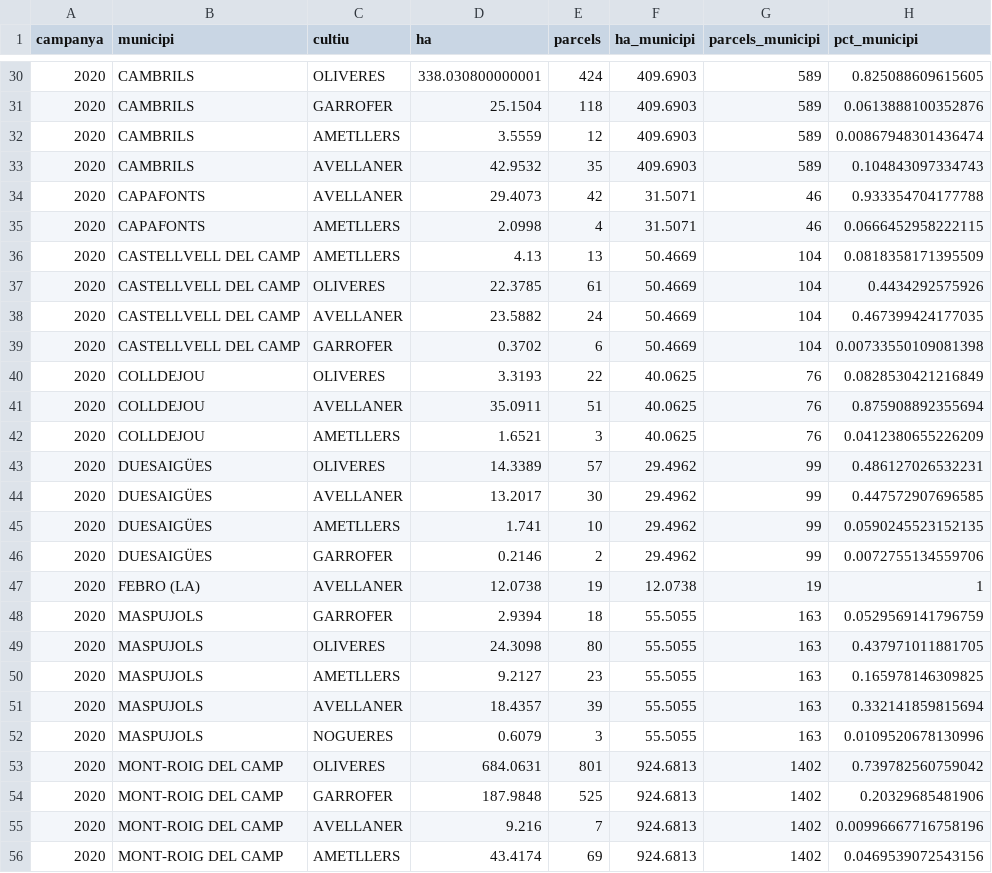
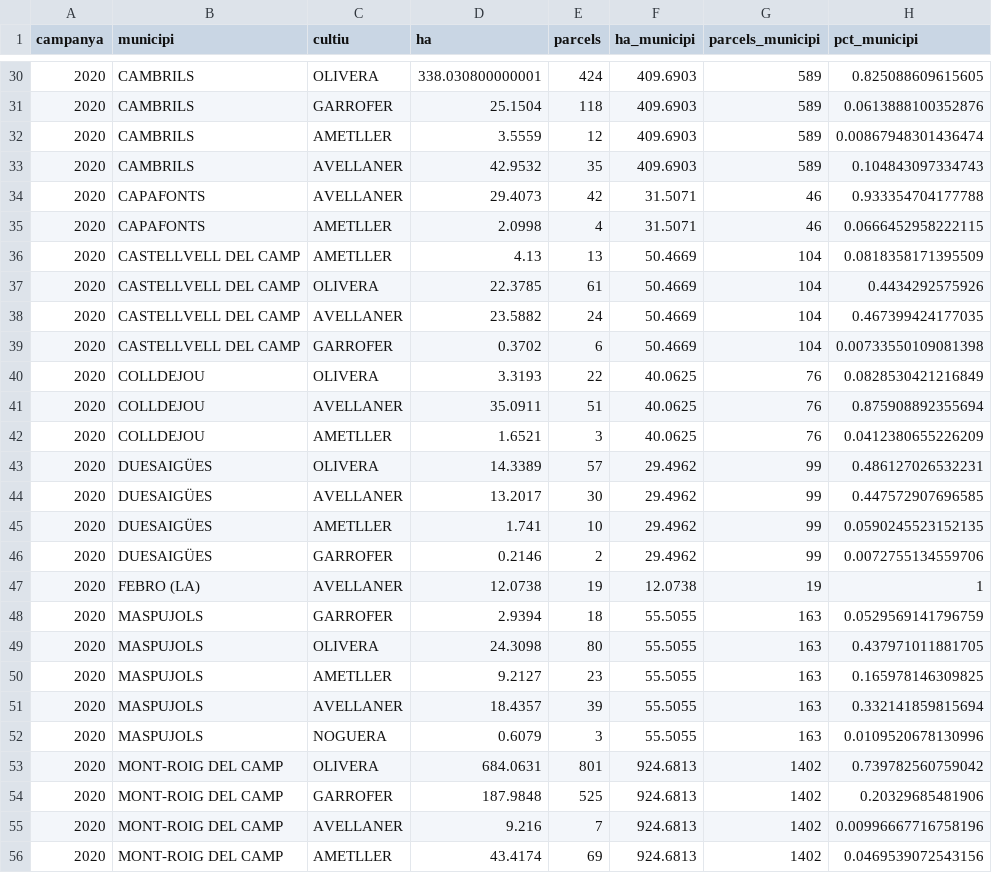
Before and after one commit to marcrb88/marcrb88.github.io, a CSV file: data/agg_pct_municipi_cultiu_chunked_fix.csv, drawn as a sheet; only a part is shown, gaps mark what is left out; the diff covers the shown part only.

```diff
--- a/data/agg_pct_municipi_cultiu_chunked_fix.csv
+++ b/data/agg_pct_municipi_cultiu_chunked_fix.csv
@@ -30,17 +30,17 @@ campanya,municipi,cultiu,ha,parcels,ha_municipi,parcels_municipi,pct_municipi
-2020,CAMBRILS,OLIVERES,338.030800000001,424,409.6903,589,0.825088609615605
+2020,CAMBRILS,OLIVERA,338.030800000001,424,409.6903,589,0.825088609615605
 2020,CAMBRILS,GARROFER,25.1504,118,409.6903,589,0.0613888100352876
-2020,CAMBRILS,AMETLLERS,3.5559,12,409.6903,589,0.00867948301436474
+2020,CAMBRILS,AMETLLER,3.5559,12,409.6903,589,0.00867948301436474
 2020,CAMBRILS,AVELLANER,42.9532,35,409.6903,589,0.104843097334743
 2020,CAPAFONTS,AVELLANER,29.4073,42,31.5071,46,0.933354704177788
-2020,CAPAFONTS,AMETLLERS,2.0998,4,31.5071,46,0.0666452958222115
-2020,CASTELLVELL DEL CAMP,AMETLLERS,4.13,13,50.4669,104,0.0818358171395509
-2020,CASTELLVELL DEL CAMP,OLIVERES,22.3785,61,50.4669,104,0.4434292575926
+2020,CAPAFONTS,AMETLLER,2.0998,4,31.5071,46,0.0666452958222115
+2020,CASTELLVELL DEL CAMP,AMETLLER,4.13,13,50.4669,104,0.0818358171395509
+2020,CASTELLVELL DEL CAMP,OLIVERA,22.3785,61,50.4669,104,0.4434292575926
 2020,CASTELLVELL DEL CAMP,AVELLANER,23.5882,24,50.4669,104,0.467399424177035
 2020,CASTELLVELL DEL CAMP,GARROFER,0.3702,6,50.4669,104,0.00733550109081398
-2020,COLLDEJOU,OLIVERES,3.3193,22,40.0625,76,0.0828530421216849
+2020,COLLDEJOU,OLIVERA,3.3193,22,40.0625,76,0.0828530421216849
 2020,COLLDEJOU,AVELLANER,35.0911,51,40.0625,76,0.875908892355694
-2020,COLLDEJOU,AMETLLERS,1.6521,3,40.0625,76,0.0412380655226209
-2020,DUESAIGÜES,OLIVERES,14.3389,57,29.4962,99,0.486127026532231
+2020,COLLDEJOU,AMETLLER,1.6521,3,40.0625,76,0.0412380655226209
+2020,DUESAIGÜES,OLIVERA,14.3389,57,29.4962,99,0.486127026532231
 2020,DUESAIGÜES,AVELLANER,13.2017,30,29.4962,99,0.447572907696585
-2020,DUESAIGÜES,AMETLLERS,1.741,10,29.4962,99,0.0590245523152135
+2020,DUESAIGÜES,AMETLLER,1.741,10,29.4962,99,0.0590245523152135
 2020,DUESAIGÜES,GARROFER,0.2146,2,29.4962,99,0.0072755134559706
@@ -48,9 +48,9 @@ campanya,municipi,cultiu,ha,parcels,ha_municipi,parcels_municipi,pct_municipi
 2020,MASPUJOLS,GARROFER,2.9394,18,55.5055,163,0.0529569141796759
-2020,MASPUJOLS,OLIVERES,24.3098,80,55.5055,163,0.437971011881705
-2020,MASPUJOLS,AMETLLERS,9.2127,23,55.5055,163,0.165978146309825
+2020,MASPUJOLS,OLIVERA,24.3098,80,55.5055,163,0.437971011881705
+2020,MASPUJOLS,AMETLLER,9.2127,23,55.5055,163,0.165978146309825
 2020,MASPUJOLS,AVELLANER,18.4357,39,55.5055,163,0.332141859815694
-2020,MASPUJOLS,NOGUERES,0.6079,3,55.5055,163,0.0109520678130996
-2020,MONT-ROIG DEL CAMP,OLIVERES,684.0631,801,924.6813,1402,0.739782560759042
+2020,MASPUJOLS,NOGUERA,0.6079,3,55.5055,163,0.0109520678130996
+2020,MONT-ROIG DEL CAMP,OLIVERA,684.0631,801,924.6813,1402,0.739782560759042
 2020,MONT-ROIG DEL CAMP,GARROFER,187.9848,525,924.6813,1402,0.20329685481906
 2020,MONT-ROIG DEL CAMP,AVELLANER,9.216,7,924.6813,1402,0.00996667716758196
-2020,MONT-ROIG DEL CAMP,AMETLLERS,43.4174,69,924.6813,1402,0.0469539072543156
+2020,MONT-ROIG DEL CAMP,AMETLLER,43.4174,69,924.6813,1402,0.0469539072543156
```
Also changed, not shown: 162 edited cells elsewhere in this file, data/agg_campanya_municipi_cultiu_chunked_fix.csv, data/dominant_per_municipi_campanya_chunked_fix.csv, 5 other files.
